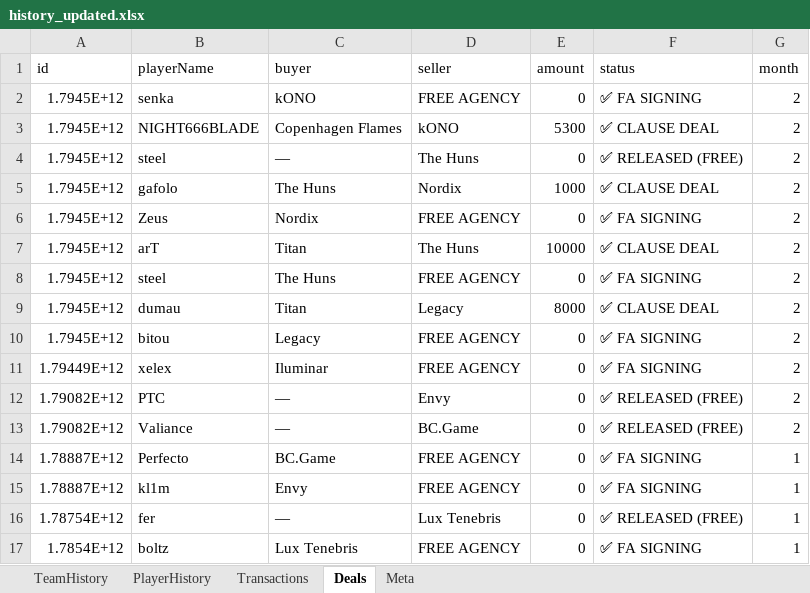
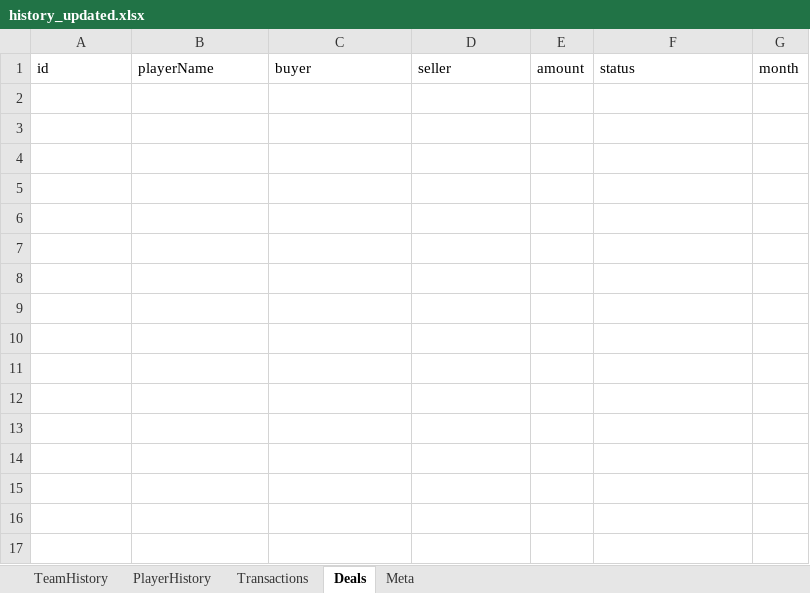
Before and after one commit to ravengone/ck-tools, an Excel workbook: file/history_updated.xlsx, sheet Deals, drawn as a sheet; values as stored, in another font and other column widths than the file's, no borders; the diff names each change by its address in the sheet, - before the commit and + after, or states it on an @@ line.

```diff
--- a/file/history_updated.xlsx (sheet Deals)
+++ b/file/history_updated.xlsx (sheet Deals)
-row 2: 1.7945E+12 | senka | kONO | FREE AGENCY | 0 | ✅ FA SIGNING | 2
-row 3: 1.7945E+12 | NIGHT666BLADE | Copenhagen Flames | kONO | 5300 | ✅ CLAUSE DEAL | 2
-row 4: 1.7945E+12 | steel | — | The Huns | 0 | ✅ RELEASED (FREE) | 2
-row 5: 1.7945E+12 | gafolo | The Huns | Nordix | 1000 | ✅ CLAUSE DEAL | 2
-row 6: 1.7945E+12 | Zeus | Nordix | FREE AGENCY | 0 | ✅ FA SIGNING | 2
-row 7: 1.7945E+12 | arT | Titan | The Huns | 10000 | ✅ CLAUSE DEAL | 2
-row 8: 1.7945E+12 | steel | The Huns | FREE AGENCY | 0 | ✅ FA SIGNING | 2
-row 9: 1.7945E+12 | dumau | Titan | Legacy | 8000 | ✅ CLAUSE DEAL | 2
-row 10: 1.7945E+12 | bitou | Legacy | FREE AGENCY | 0 | ✅ FA SIGNING | 2
-row 11: 1.79449E+12 | xelex | Iluminar | FREE AGENCY | 0 | ✅ FA SIGNING | 2
-row 12: 1.79082E+12 | PTC | — | Envy | 0 | ✅ RELEASED (FREE) | 2
-row 13: 1.79082E+12 | Valiance | — | BC.Game | 0 | ✅ RELEASED (FREE) | 2
-row 14: 1.78887E+12 | Perfecto | BC.Game | FREE AGENCY | 0 | ✅ FA SIGNING | 1
-row 15: 1.78887E+12 | kl1m | Envy | FREE AGENCY | 0 | ✅ FA SIGNING | 1
-row 16: 1.78754E+12 | fer | — | Lux Tenebris | 0 | ✅ RELEASED (FREE) | 1
-row 17: 1.7854E+12 | boltz | Lux Tenebris | FREE AGENCY | 0 | ✅ FA SIGNING | 1
```
Also changed, not shown: sheet PlayerHistory, sheet TeamHistory, sheet Transactions, sheet Meta, file/finances_updated.xlsx, file/history.xlsx, 21 other files.
